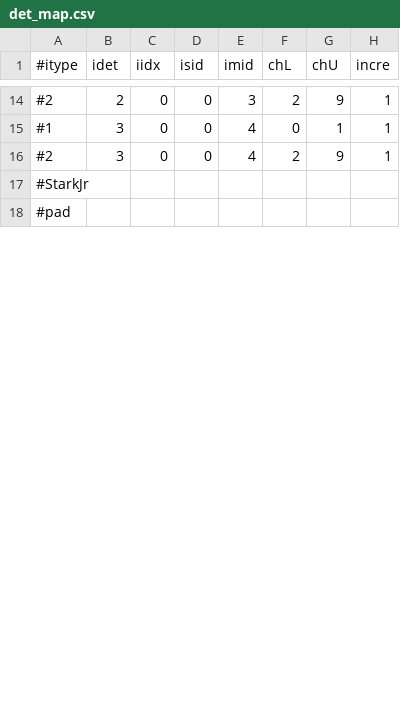
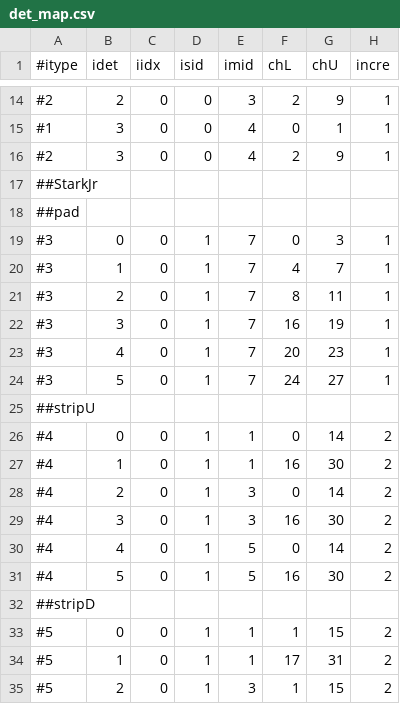
Before and after one commit to ShortLJ/NKFADC_Unpacker2, a CSV file: config/det_map.csv, drawn as a sheet; only a part is shown, gaps mark what is left out; the shorter side is filled out with more unchanged rows; the diff covers the shown part only.

Commit message:
data_length 0x20/0x40 become 0xa0/0xc0. channel over 32

```diff
--- a/config/det_map.csv
+++ b/config/det_map.csv
@@ -16 +16,20 @@
 #2,3,0,0,4,2,9,1
+##StarkJr
+##pad
+#3,0,0,1,7,0,3,1
+#3,1,0,1,7,4,7,1
+#3,2,0,1,7,8,11,1
+#3,3,0,1,7,16,19,1
+#3,4,0,1,7,20,23,1
+#3,5,0,1,7,24,27,1
+##stripU
+#4,0,0,1,1,0,14,2
+#4,1,0,1,1,16,30,2
+#4,2,0,1,3,0,14,2
+#4,3,0,1,3,16,30,2
+#4,4,0,1,5,0,14,2
+#4,5,0,1,5,16,30,2
+##stripD
+#5,0,0,1,1,1,15,2
+#5,1,0,1,1,17,31,2
+#5,2,0,1,3,1,15,2
```
Also changed, not shown: 4 added rows and 18 edited cells elsewhere in this file, 4 other files.
